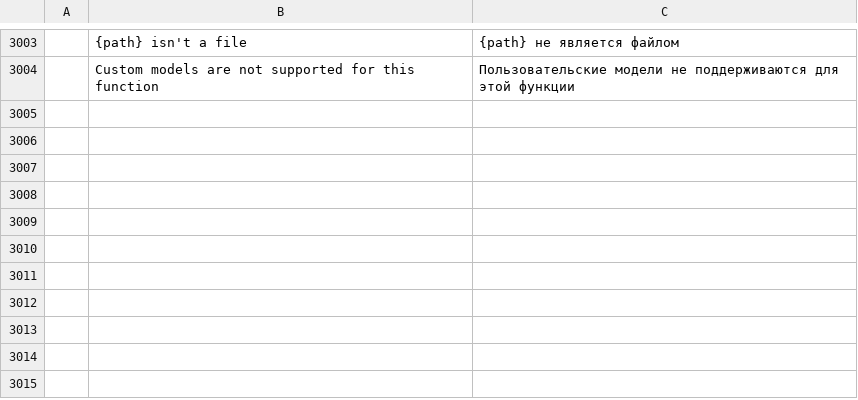
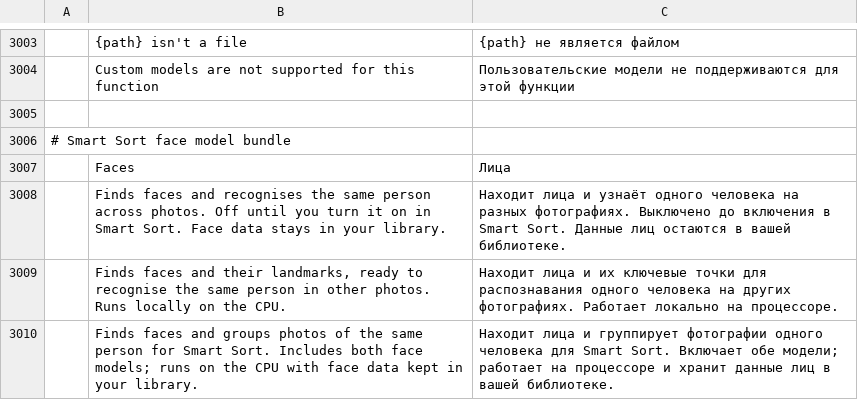
Before and after one commit to zdbosoxfan/local-image, a TSV file: crates/pc-ui-egui/src/i18n/ru.tsv, drawn as a sheet; only a part is shown, gaps mark what is left out; the diff names each change by its address in the sheet, - before the commit and + after, or states it on an @@ line.

```diff
--- a/crates/pc-ui-egui/src/i18n/ru.tsv
+++ b/crates/pc-ui-egui/src/i18n/ru.tsv
+row 3005: (empty)
+row 3006: # Smart Sort face model bundle
+row 3007:  | Faces | Лица
+row 3008:  | Finds faces and recognises the same person across photos. Off until you turn it on in Smart Sort. Face data stays in your library. | Находит лица и узнаёт одного человека на разных фотографиях. Выключено до включения в Smart Sort. Данные лиц остаются в вашей библиотеке.
+row 3009:  | Finds faces and their landmarks, ready to recognise the same person in other photos. Runs locally on the CPU. | Находит лица и их ключевые точки для распознавания одного человека на других фотографиях. Работает локально на процессоре.
+row 3010:  | Finds faces and groups photos of the same person for Smart Sort. Includes both face models; runs on the CPU with face data kept in your library. | Находит лица и группирует фотографии одного человека для Smart Sort. Включает обе модели; работает на процессоре и хранит данные лиц в вашей библиотеке.
```
Also changed, not shown: crates/pc-ui-egui/src/i18n/cs.tsv, crates/pc-ui-egui/src/i18n/es.tsv, 38 other files.
